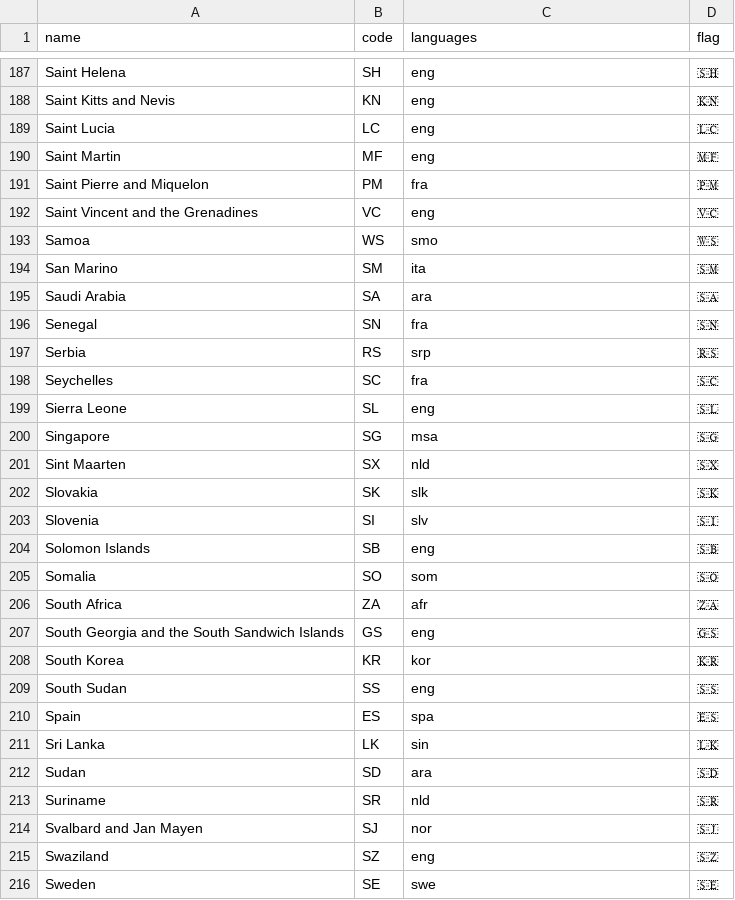
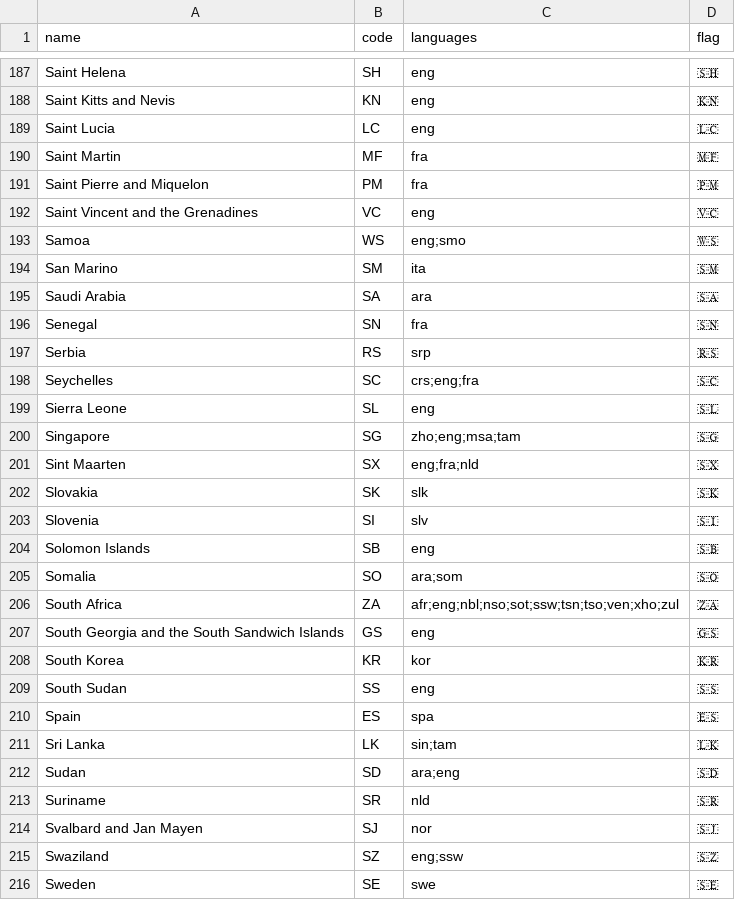
Before and after one commit to iptv-org/database, a CSV file: data/countries.csv, drawn as a sheet; only a part is shown, gaps mark what is left out; the diff covers the shown part only.

```diff
--- a/data/countries.csv
+++ b/data/countries.csv
@@ -189,6 +189,6 @@ Saint Kitts and Nevis,KN,eng,🇰🇳
 Saint Lucia,LC,eng,🇱🇨
-Saint Martin,MF,eng,🇲🇫
+Saint Martin,MF,fra,🇲🇫
 Saint Pierre and Miquelon,PM,fra,🇵🇲
 Saint Vincent and the Grenadines,VC,eng,🇻🇨
-Samoa,WS,smo,🇼🇸
+Samoa,WS,eng;smo,🇼🇸
 San Marino,SM,ita,🇸🇲
@@ -197,6 +197,6 @@ Senegal,SN,fra,🇸🇳
 Serbia,RS,srp,🇷🇸
-Seychelles,SC,fra,🇸🇨
+Seychelles,SC,crs;eng;fra,🇸🇨
 Sierra Leone,SL,eng,🇸🇱
-Singapore,SG,msa,🇸🇬
-Sint Maarten,SX,nld,🇸🇽
+Singapore,SG,zho;eng;msa;tam,🇸🇬
+Sint Maarten,SX,eng;fra;nld,🇸🇽
 Slovakia,SK,slk,🇸🇰
@@ -204,4 +204,4 @@ Slovenia,SI,slv,🇸🇮
 Solomon Islands,SB,eng,🇸🇧
-Somalia,SO,som,🇸🇴
-South Africa,ZA,afr,🇿🇦
+Somalia,SO,ara;som,🇸🇴
+South Africa,ZA,afr;eng;nbl;nso;sot;ssw;tsn;tso;ven;xho;zul,🇿🇦
 South Georgia and the South Sandwich Islands,GS,eng,🇬🇸
@@ -210,7 +210,7 @@ South Sudan,SS,eng,🇸🇸
 Spain,ES,spa,🇪🇸
-Sri Lanka,LK,sin,🇱🇰
-Sudan,SD,ara,🇸🇩
+Sri Lanka,LK,sin;tam,🇱🇰
+Sudan,SD,ara;eng,🇸🇩
 Suriname,SR,nld,🇸🇷
 Svalbard and Jan Mayen,SJ,nor,🇸🇯
-Swaziland,SZ,eng,🇸🇿
+Swaziland,SZ,eng;ssw,🇸🇿
 Sweden,SE,swe,🇸🇪
```
Also changed, not shown: 89 edited cells elsewhere in this file.
